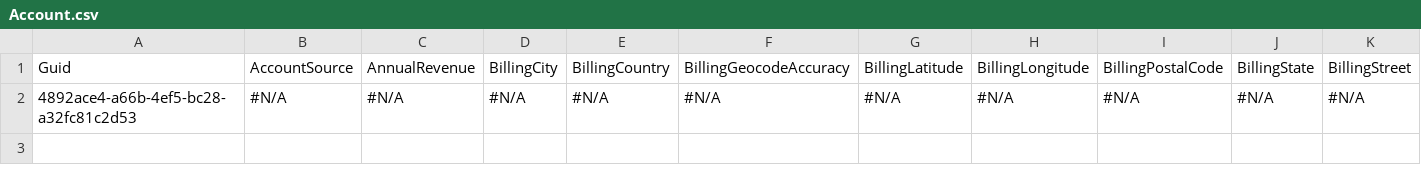
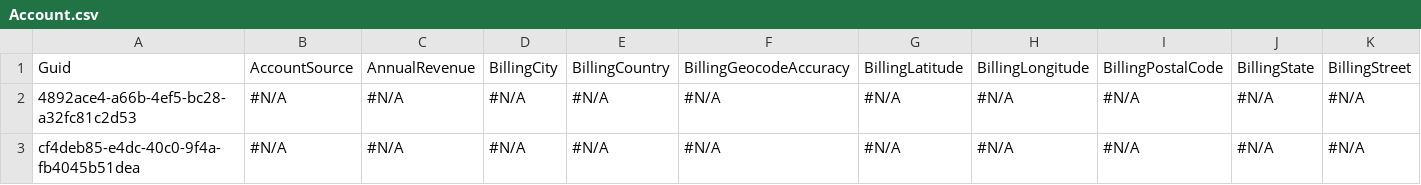
Before and after one commit to mmalanowski-vcs/testinsert2, a CSV file: Account.csv, drawn as a sheet; only a part is shown; rows hold the shown columns only; the diff names each change by its address in the sheet, - before the commit and + after, or states it on an @@ line.

```diff
--- a/Account.csv
+++ b/Account.csv
+row 3: cf4deb85-e4dc-40c0-9f4a-fb4045b51dea | #N/A | #N/A | #N/A | #N/A | #N/A | #N/A | #N/A | #N/A | #N/A | #N/A
```
Also changed, not shown: 1 other file.
